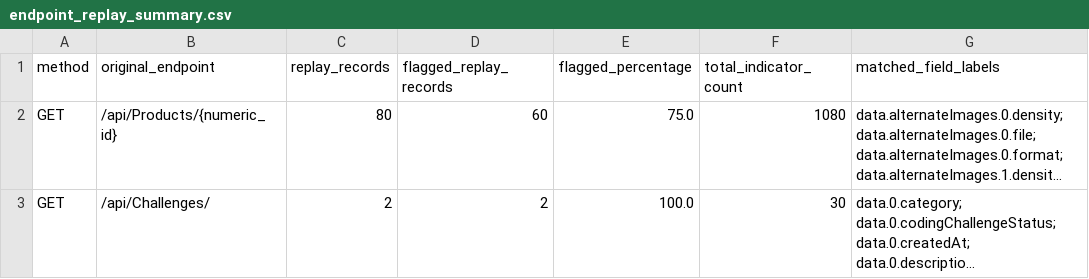
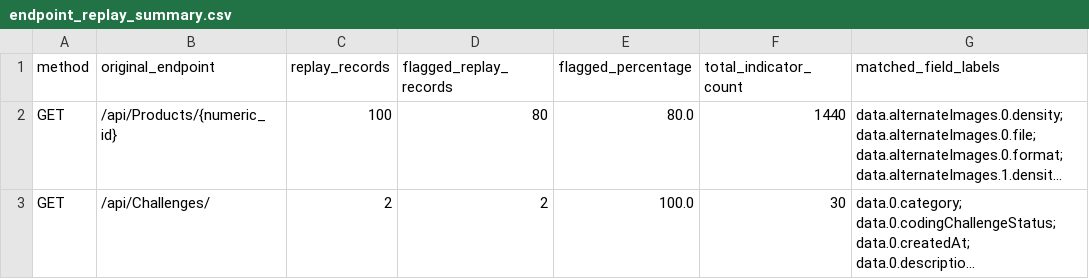
Before and after one commit to ArslanAtif32/wascop-sqlite, a CSV file: wascope_extracted/endpoint_replay_summary.csv, drawn as a sheet; long unchanged cells end in …; the diff names each change by its address in the sheet, - before the commit and + after, or states it on an @@ line.

```diff
--- a/wascope_extracted/endpoint_replay_summary.csv
+++ b/wascope_extracted/endpoint_replay_summary.csv
-C2 (replay_records): 80
+C2 (replay_records): 100
-D2 (flagged_replay_records): 60
+D2 (flagged_replay_records): 80
-E2 (flagged_percentage): 75.0
+E2 (flagged_percentage): 80.0
-F2 (total_indicator_count): 1080
+F2 (total_indicator_count): 1440
```
Also changed, not shown: wascope_extracted/captured_flagged_records_redacted.csv, 4 other files.
